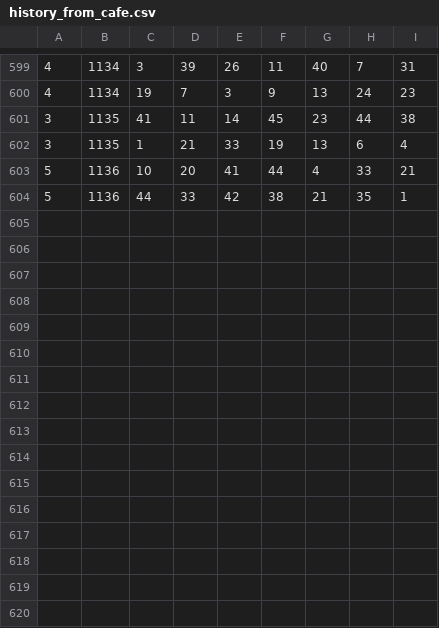
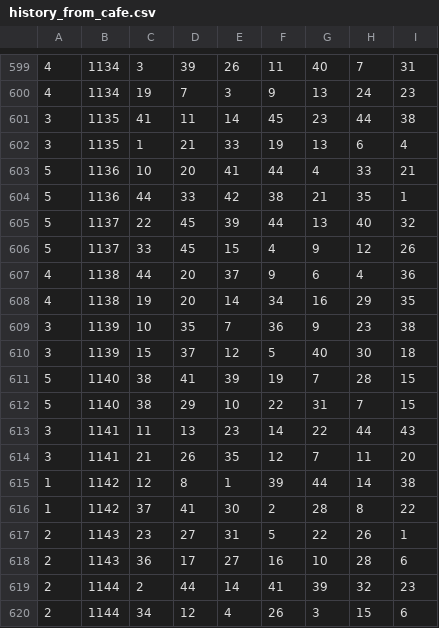
Before and after one commit to Jaemnani/lotto645, a CSV file: history_from_cafe.csv, drawn as a sheet; only a part is shown, gaps mark what is left out; the diff names each change by its address in the sheet, - before the commit and + after, or states it on an @@ line.

Commit message:
update a typing error and history

```diff
--- a/history_from_cafe.csv
+++ b/history_from_cafe.csv
+row 605: 5 | 1137 | 22 | 45 | 39 | 44 | 13 | 40 | 32
+row 606: 5 | 1137 | 33 | 45 | 15 | 4 | 9 | 12 | 26
+row 607: 4 | 1138 | 44 | 20 | 37 | 9 | 6 | 4 | 36
+row 608: 4 | 1138 | 19 | 20 | 14 | 34 | 16 | 29 | 35
+row 609: 3 | 1139 | 10 | 35 | 7 | 36 | 9 | 23 | 38
+row 610: 3 | 1139 | 15 | 37 | 12 | 5 | 40 | 30 | 18
+row 611: 5 | 1140 | 38 | 41 | 39 | 19 | 7 | 28 | 15
+row 612: 5 | 1140 | 38 | 29 | 10 | 22 | 31 | 7 | 15
+row 613: 3 | 1141 | 11 | 13 | 23 | 14 | 22 | 44 | 43
+row 614: 3 | 1141 | 21 | 26 | 35 | 12 | 7 | 11 | 20
+row 615: 1 | 1142 | 12 | 8 | 1 | 39 | 44 | 14 | 38
+row 616: 1 | 1142 | 37 | 41 | 30 | 2 | 28 | 8 | 22
+row 617: 2 | 1143 | 23 | 27 | 31 | 5 | 22 | 26 | 1
+row 618: 2 | 1143 | 36 | 17 | 27 | 16 | 10 | 28 | 6
+row 619: 2 | 1144 | 2 | 44 | 14 | 41 | 39 | 32 | 23
+row 620: 2 | 1144 | 34 | 12 | 4 | 26 | 3 | 15 | 6
```
Also changed, not shown: 1 other file.
